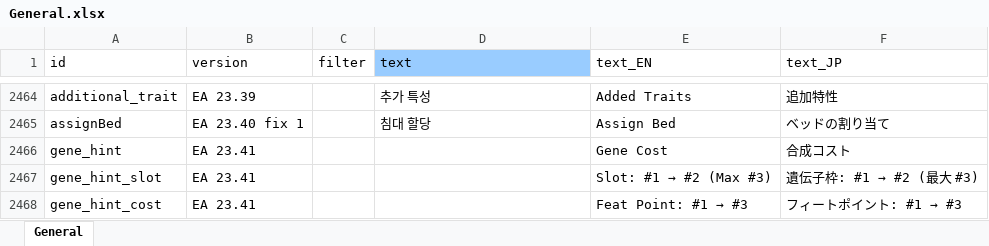
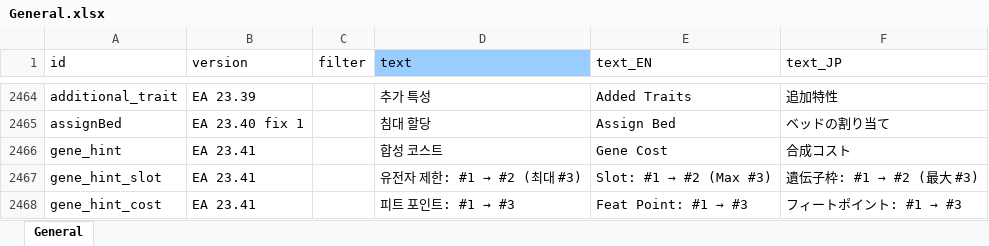
Before and after one commit to cinornu/Elin_KR, an Excel workbook: Mod_Korean/Lang/KR/Game/General.xlsx, sheet General, drawn as a sheet; only a part is shown, gaps mark what is left out; values as stored, in another font and other column widths than the file's, no borders; charts and pictures not drawn; the diff names each change by its address in the sheet, - before the commit and + after, or states it on an @@ line.

```diff
--- a/Mod_Korean/Lang/KR/Game/General.xlsx (sheet General)
+++ b/Mod_Korean/Lang/KR/Game/General.xlsx (sheet General)
-D2466 (text): (empty)
+D2466 (text): 합성 코스트
@@ D2467 (text): (empty) → 유전자 제한: #1 → #2 (최대 #3) @@
@@ D2468 (text): (empty) → 피트 포인트: #1 → #3 @@
```
Also changed, not shown: charts or pictures, Mod_Korean/Lang/KR/Game/Game.xlsx, Mod_Korean/Lang/KR/Game/Stat.xlsx, 1 other file.
